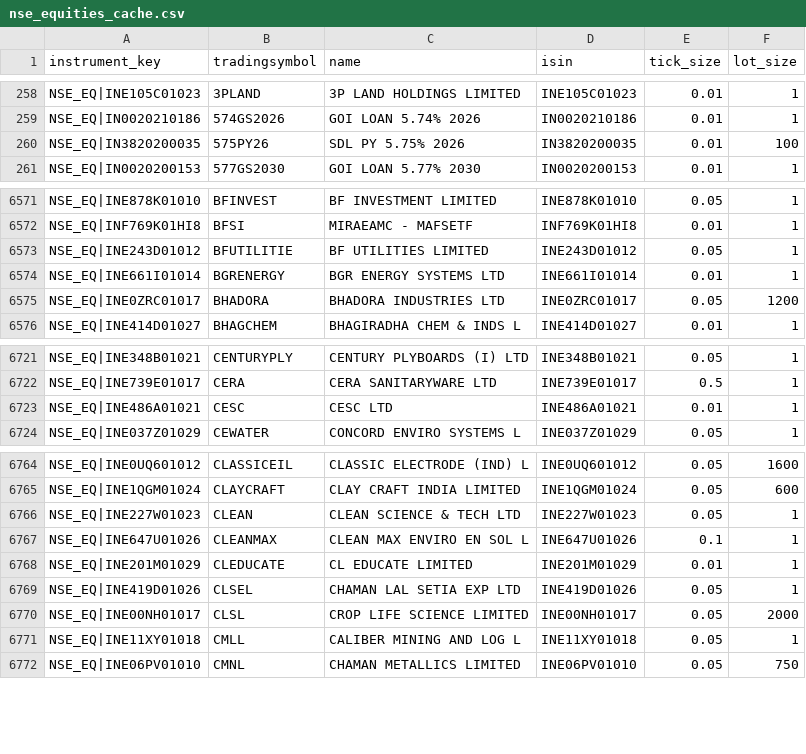
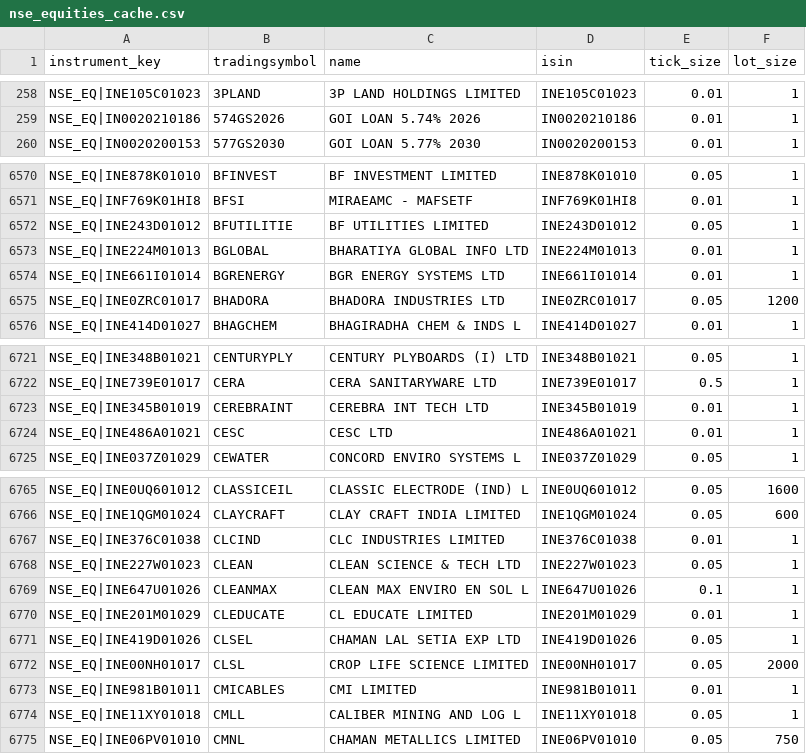
Before and after one commit to nambirajan87/ai_autotrading_v1, a CSV file: data/nse_equities_cache.csv, drawn as a sheet; only a part is shown, gaps mark what is left out; the diff covers the shown part only.

```diff
--- a/data/nse_equities_cache.csv
+++ b/data/nse_equities_cache.csv
@@ -259,3 +259,2 @@ NSE_EQ|INE105C01023,3PLAND,3P LAND HOLDINGS LIMITED,INE105C01023,0.01,1
 NSE_EQ|IN0020210186,574GS2026,GOI LOAN  5.74% 2026,IN0020210186,0.01,1
-NSE_EQ|IN3820200035,575PY26,SDL PY 5.75% 2026,IN3820200035,0.01,100
 NSE_EQ|IN0020200153,577GS2030,GOI LOAN 5.77% 2030,IN0020200153,0.01,1
@@ -6573,2 +6572,3 @@ NSE_EQ|INF769K01HI8,BFSI,MIRAEAMC - MAFSETF,INF769K01HI8,0.01,1
 NSE_EQ|INE243D01012,BFUTILITIE,BF UTILITIES LIMITED,INE243D01012,0.05,1
+NSE_EQ|INE224M01013,BGLOBAL,BHARATIYA GLOBAL INFO LTD,INE224M01013,0.01,1
 NSE_EQ|INE661I01014,BGRENERGY,BGR ENERGY SYSTEMS LTD,INE661I01014,0.01,1
@@ -6722,2 +6722,3 @@ NSE_EQ|INE348B01021,CENTURYPLY,CENTURY PLYBOARDS (I) LTD,INE348B01021,0.05,1
 NSE_EQ|INE739E01017,CERA,CERA SANITARYWARE LTD,INE739E01017,0.5,1
+NSE_EQ|INE345B01019,CEREBRAINT,CEREBRA INT TECH LTD,INE345B01019,0.01,1
 NSE_EQ|INE486A01021,CESC,CESC LTD,INE486A01021,0.01,1
@@ -6765,2 +6766,3 @@ NSE_EQ|INE0UQ601012,CLASSICEIL,CLASSIC ELECTRODE (IND) L,INE0UQ601012,0.05,1600
 NSE_EQ|INE1QGM01024,CLAYCRAFT,CLAY CRAFT INDIA LIMITED,INE1QGM01024,0.05,600
+NSE_EQ|INE376C01038,CLCIND,CLC INDUSTRIES LIMITED,INE376C01038,0.01,1
 NSE_EQ|INE227W01023,CLEAN,CLEAN SCIENCE & TECH LTD,INE227W01023,0.05,1
@@ -6770,2 +6772,3 @@ NSE_EQ|INE419D01026,CLSEL,CHAMAN LAL SETIA EXP LTD,INE419D01026,0.05,1
 NSE_EQ|INE00NH01017,CLSL,CROP LIFE SCIENCE LIMITED,INE00NH01017,0.05,2000
+NSE_EQ|INE981B01011,CMICABLES,CMI LIMITED,INE981B01011,0.01,1
 NSE_EQ|INE11XY01018,CMLL,CALIBER MINING AND LOG L,INE11XY01018,0.05,1
```
Also changed, not shown: 11 added rows and 1 edited cell elsewhere in this file, 21 other files.
